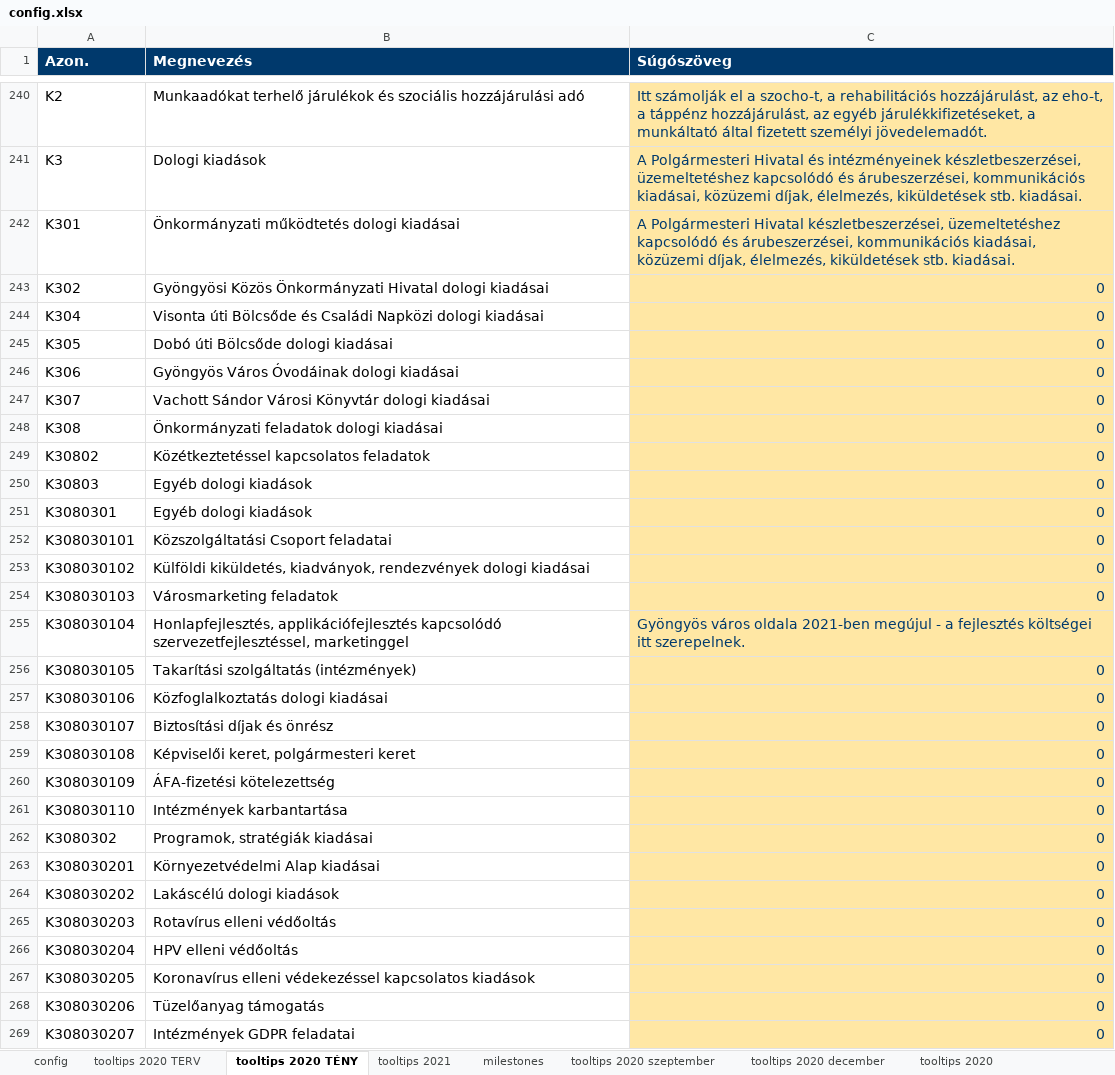
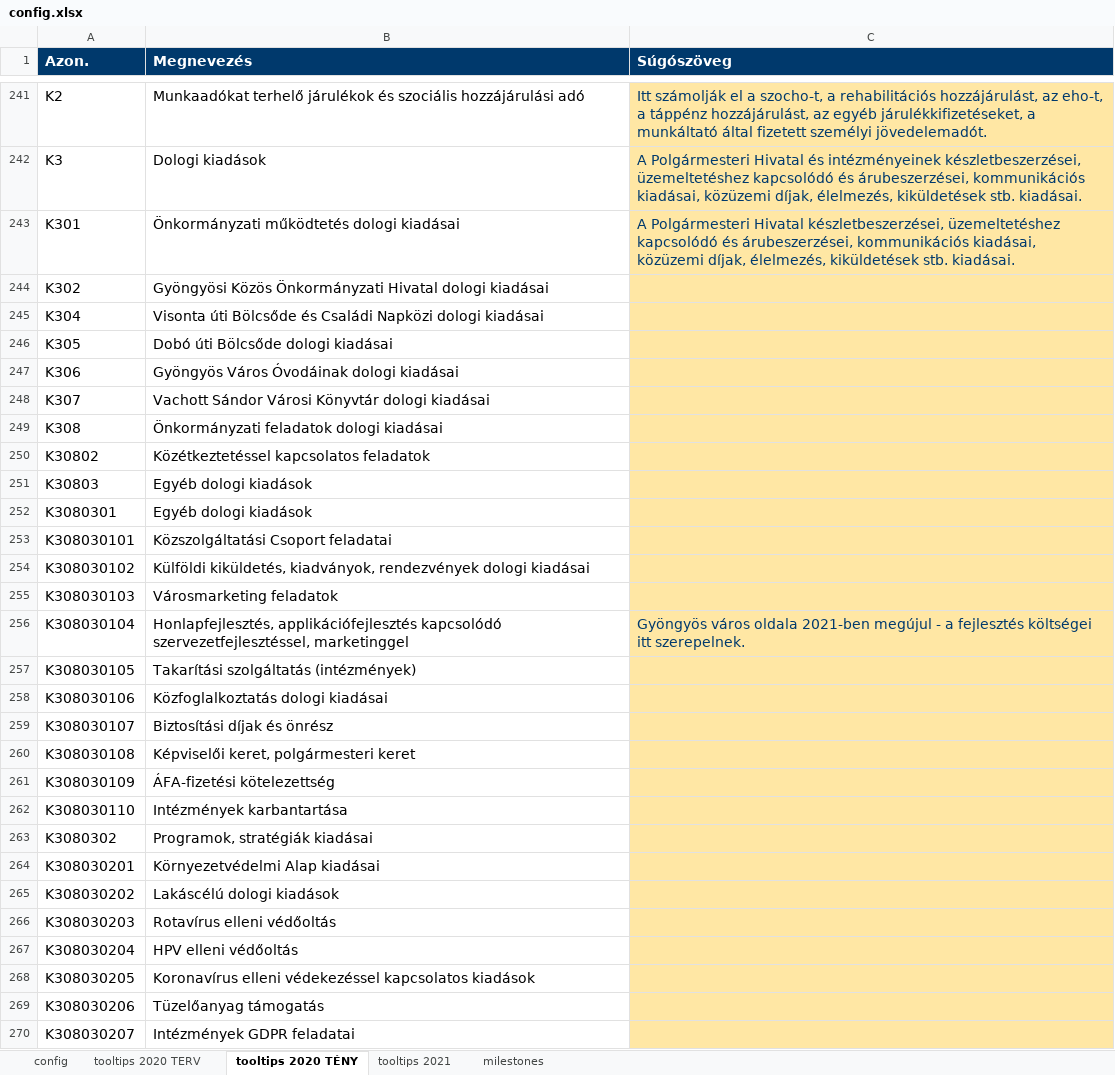
Before and after one commit to k-monitor/onkormanyzati-koltsegvetes-v2, an Excel workbook: input/config.xlsx, sheet tooltips 2020 TÉNY, drawn as a sheet; only a part is shown, gaps mark what is left out; values as stored, in another font and other column widths than the file's, no borders; addresses are those after the commit; the diff covers the shown part only; the diff names each change by its address in the sheet, - before the commit and + after, or states it on an @@ line.

```diff
--- a/input/config.xlsx (sheet tooltips 2020 TÉNY)
+++ b/input/config.xlsx (sheet tooltips 2020 TÉNY)
-sheet tab: tooltips 2020 szeptember
-sheet tab: tooltips 2020 december
-sheet tab: tooltips 2020
-C244:C255 (Súgószöveg): 0
+C244:C255 (Súgószöveg): (empty)
-C257:C270 (Súgószöveg): 0
+C257:C270 (Súgószöveg): (empty)
```
Also changed, not shown: 1 added row, 366 edited cells and cell formats elsewhere in this sheet, sheet tooltips 2020 TERV, sheet milestones, sheet config, formulas that keep their value, input/budget.xlsx.
